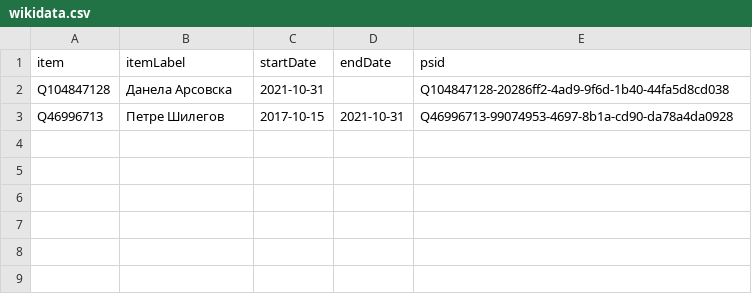
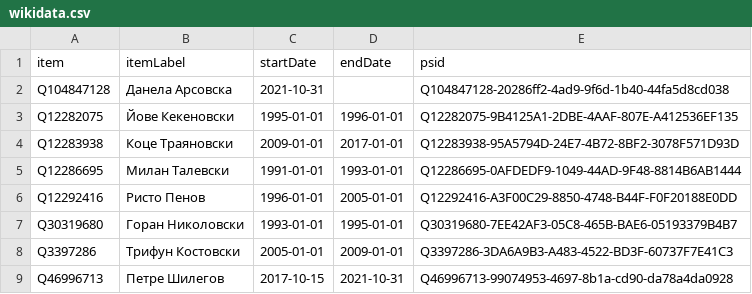
Before and after one commit to every-politician-scrapers/north-macedonia-ministers, a CSV file: sources/skopje-mayor-bgwiki/wikidata.csv, drawn as a sheet; the diff names each change by its address in the sheet, - before the commit and + after, or states it on an @@ line.

Commit message:
Compare external sources to Wikidata

```diff
--- a/sources/skopje-mayor-bgwiki/wikidata.csv
+++ b/sources/skopje-mayor-bgwiki/wikidata.csv
+row 3: Q12282075 | Йове Кекеновски | 1995-01-01 | 1996-01-01 | Q12282075-9B4125A1-2DBE-4AAF-807E-A412536EF135
+row 4: Q12283938 | Коце Траяновски | 2009-01-01 | 2017-01-01 | Q12283938-95A5794D-24E7-4B72-8BF2-3078F571D93D
+row 5: Q12286695 | Милан Талевски | 1991-01-01 | 1993-01-01 | Q12286695-0AFDEDF9-1049-44AD-9F48-8814B6AB1444
+row 6: Q12292416 | Ристо Пенов | 1996-01-01 | 2005-01-01 | Q12292416-A3F00C29-8850-4748-B44F-F0F20188E0DD
+row 7: Q30319680 | Горан Николовски | 1993-01-01 | 1995-01-01 | Q30319680-7EE42AF3-05C8-465B-BAE6-05193379B4B7
+row 8: Q3397286 | Трифун Костовски | 2005-01-01 | 2009-01-01 | Q3397286-3DA6A9B3-A483-4522-BD3F-60737F7E41C3
```
Also changed, not shown: data/wikidata.csv, sources/cogs-enwiki/diff.csv, 5 other files.
